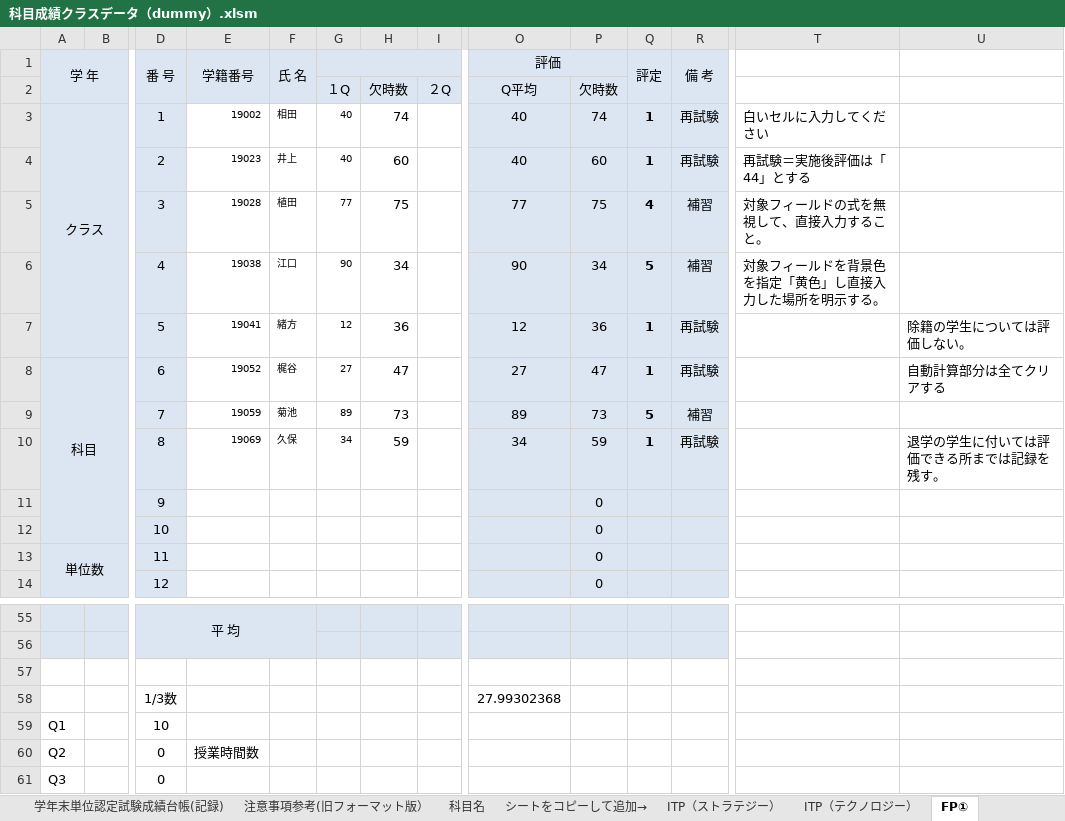
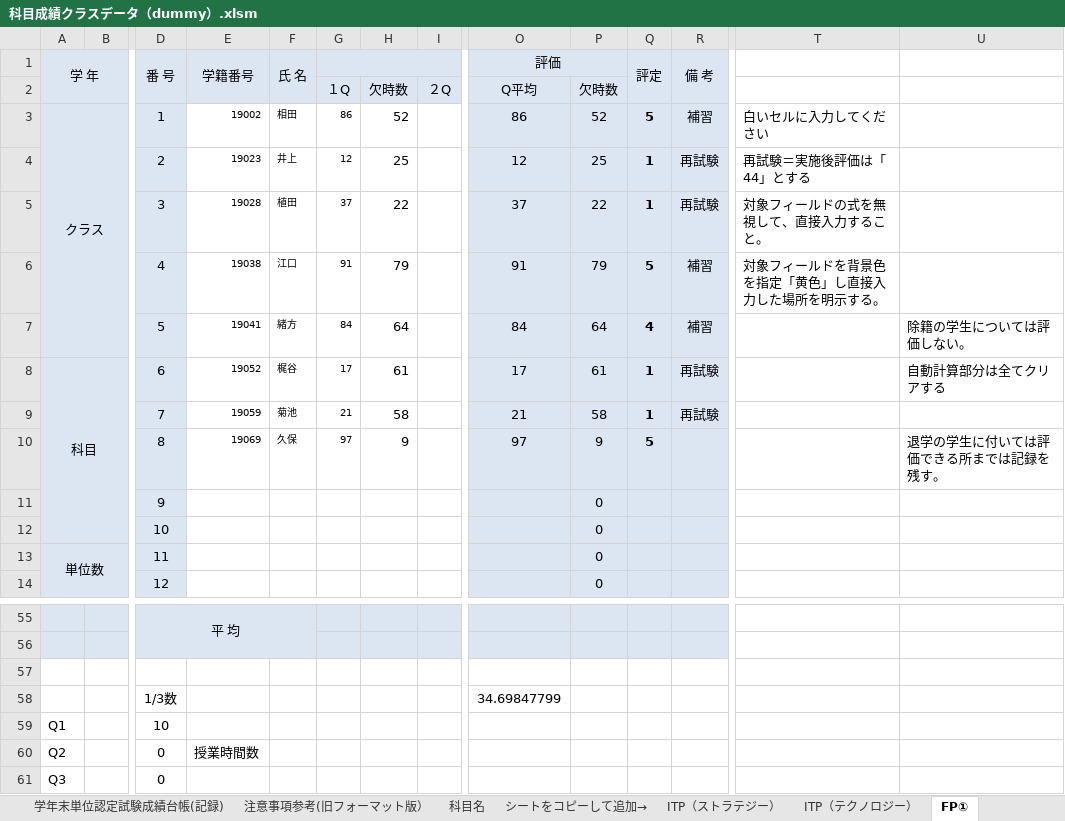
Before and after one commit to ckg19002/UiPath, an Excel workbook: ゼミ課題11月期_植田配布/files/課題３/科目成績クラスデータ（dummy）.xlsm, sheet FP①, drawn as a sheet; only a part is shown, gaps mark what is left out; values as stored, in another font and other column widths than the file's, no borders; conditional formats not drawn; removed rows and columns are numbered as before the commit, all else as after; rows hold the shown columns only; the diff names each change by its address in the sheet, - before the commit and + after, or states it on an @@ line.

```diff
--- a/ゼミ課題11月期_植田配布/files/課題３/科目成績クラスデータ（dummy）.xlsm (sheet FP①)
+++ b/ゼミ課題11月期_植田配布/files/課題３/科目成績クラスデータ（dummy）.xlsm (sheet FP①)
-G3: 40
+G3: 86
-H3: 74
+H3: 52
-O3 (評価): 40
+O3 (評価): 86
-P3: 74
+P3: 52
-Q3 (評定): 1
+Q3 (評定): 5
-R3 (備 考): 再試験
+R3 (備 考): 補習
-G4: 40
+G4: 12
-H4: 60
+H4: 25
-O4 (評価): 40
+O4 (評価): 12
-P4: 60
+P4: 25
-row 5:  |  | 3 | 19028 | 植田 | 77 | 75 |  | 77 | 75 | 4 | 補習 | 対象フィールドの式を無視して、直接入力すること。
+row 5:  |  | 3 | 19028 | 植田 | 37 | 22 |  | 37 | 22 | 1 | 再試験 | 対象フィールドの式を無視して、直接入力すること。
-G6: 90
+G6: 91
-H6: 34
+H6: 79
-O6 (評価): 90
+O6 (評価): 91
-P6: 34
+P6: 79
-row 7:  |  | 5 | 19041 | 緒方 | 12 | 36 |  | 12 | 36 | 1 | 再試験 |  | 除籍の学生については評価しない。
+row 7:  |  | 5 | 19041 | 緒方 | 84 | 64 |  | 84 | 64 | 4 | 補習 |  | 除籍の学生については評価しない。
-G8: 27
+G8: 17
-H8: 47
+H8: 61
-O8 (評価): 27
+O8 (評価): 17
-P8: 47
+P8: 61
-row 9:  |  | 7 | 19059 | 菊池 | 89 | 73 |  | 89 | 73 | 5 | 補習
-row 10:  |  | 8 | 19069 | 久保 | 34 | 59 |  | 34 | 59 | 1 | 再試験 |  | 退学の学生に付いては評価できる所までは記録を残す。
+row 9:  |  | 7 | 19059 | 菊池 | 21 | 58 |  | 21 | 58 | 1 | 再試験
+row 10:  |  | 8 | 19069 | 久保 | 97 | 9 |  | 97 | 9 | 5 |  |  | 退学の学生に付いては評価できる所までは記録を残す。
-O58 (評価): 27.99302368
+O58 (評価): 34.69847799
```
Also changed, not shown: sheet ITP（テクノロジー）, sheet キャリアプラン, sheet PowerPoint, sheet RPA演習, sheet ITP（マネージメント）, sheet プレゼンテーション, 3 more sheets, charts or pictures, 16 other files.
